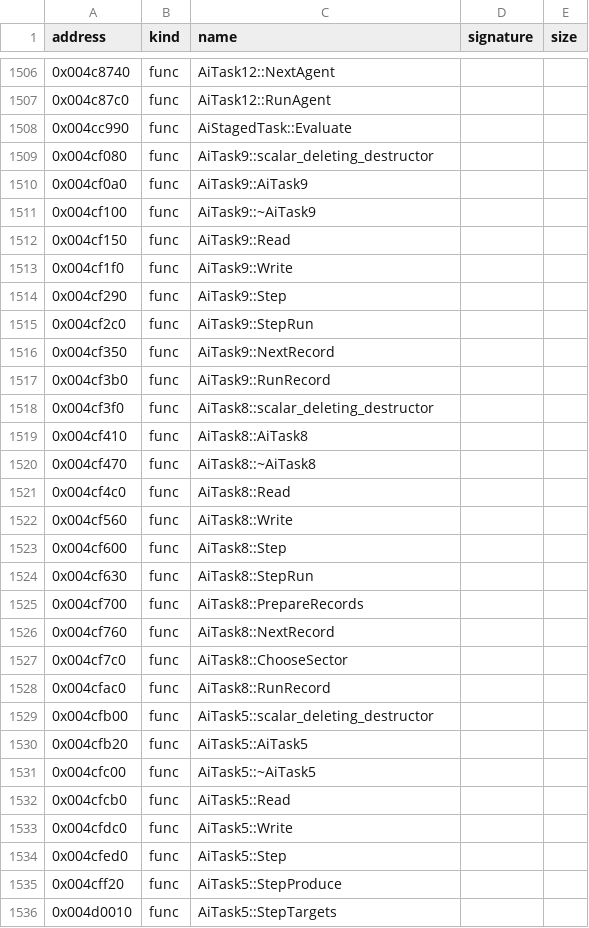
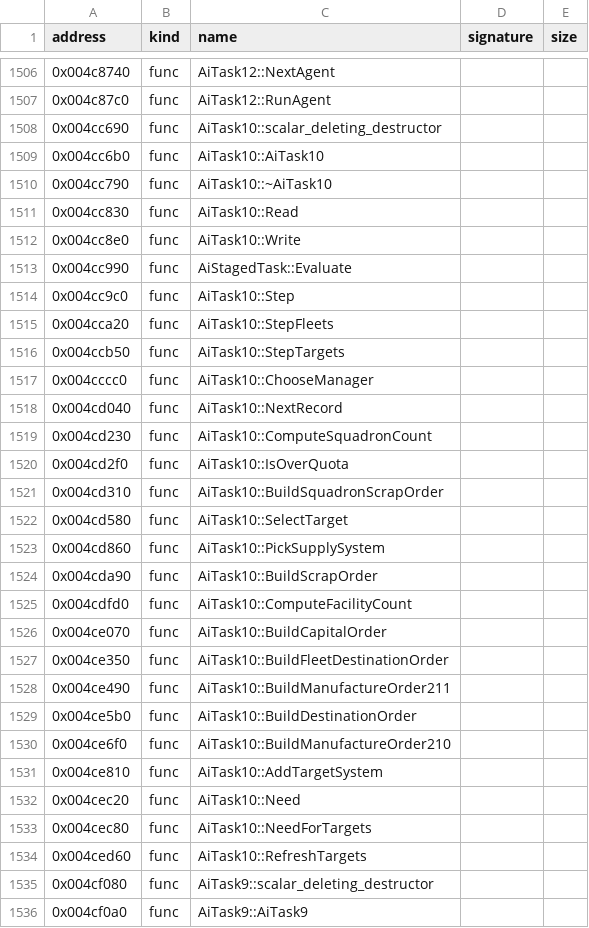
Before and after one commit to bicyclespokesperson/rebellion_modernized, a CSV file: symbols/symbols.csv, drawn as a sheet; only a part is shown, gaps mark what is left out; the shorter side is filled out with more unchanged rows; the diff covers the shown part only.

```diff
--- a/symbols/symbols.csv
+++ b/symbols/symbols.csv
@@ -1507,3 +1507,29 @@ address,kind,name,signature,size
 0x004c87c0,func,AiTask12::RunAgent,,
+0x004cc690,func,AiTask10::scalar_deleting_destructor,,
+0x004cc6b0,func,AiTask10::AiTask10,,
+0x004cc790,func,AiTask10::~AiTask10,,
+0x004cc830,func,AiTask10::Read,,
+0x004cc8e0,func,AiTask10::Write,,
 0x004cc990,func,AiStagedTask::Evaluate,,
+0x004cc9c0,func,AiTask10::Step,,
+0x004cca20,func,AiTask10::StepFleets,,
+0x004ccb50,func,AiTask10::StepTargets,,
+0x004cccc0,func,AiTask10::ChooseManager,,
+0x004cd040,func,AiTask10::NextRecord,,
+0x004cd230,func,AiTask10::ComputeSquadronCount,,
+0x004cd2f0,func,AiTask10::IsOverQuota,,
+0x004cd310,func,AiTask10::BuildSquadronScrapOrder,,
+0x004cd580,func,AiTask10::SelectTarget,,
+0x004cd860,func,AiTask10::PickSupplySystem,,
+0x004cda90,func,AiTask10::BuildScrapOrder,,
+0x004cdfd0,func,AiTask10::ComputeFacilityCount,,
+0x004ce070,func,AiTask10::BuildCapitalOrder,,
+0x004ce350,func,AiTask10::BuildFleetDestinationOrder,,
+0x004ce490,func,AiTask10::BuildManufactureOrder211,,
+0x004ce5b0,func,AiTask10::BuildDestinationOrder,,
+0x004ce6f0,func,AiTask10::BuildManufactureOrder210,,
+0x004ce810,func,AiTask10::AddTargetSystem,,
+0x004cec20,func,AiTask10::Need,,
+0x004cec80,func,AiTask10::NeedForTargets,,
+0x004ced60,func,AiTask10::RefreshTargets,,
 0x004cf080,func,AiTask9::scalar_deleting_destructor,,
```
Also changed, not shown: 33 added rows elsewhere in this file, 7 other files.
